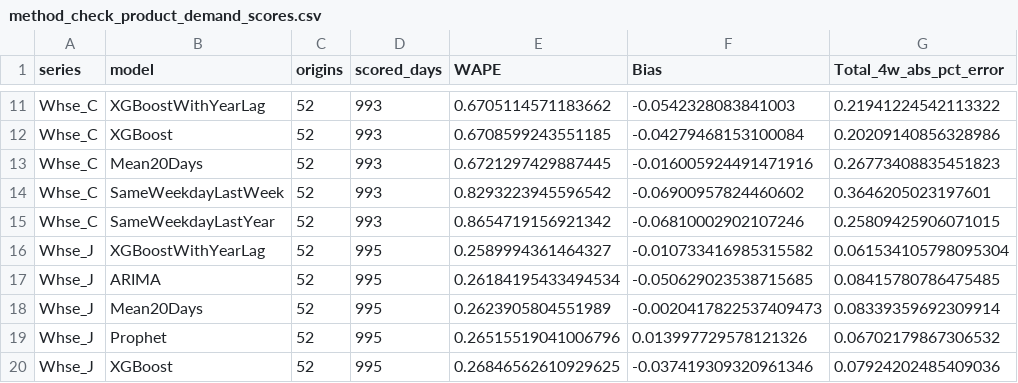
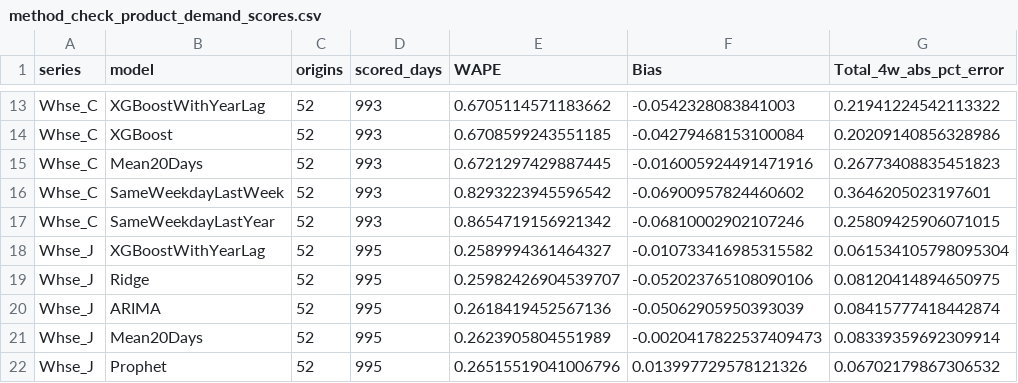
Before and after one commit to vmtri15/workforce-capacity-planner, a CSV file: data/processed/demand_forecast/method_check_product_demand_scores.csv, drawn as a sheet; only a part is shown, gaps mark what is left out; the shorter side is filled out with more unchanged rows; the diff covers the shown part only.

```diff
--- a/data/processed/demand_forecast/method_check_product_demand_scores.csv
+++ b/data/processed/demand_forecast/method_check_product_demand_scores.csv
@@ -16,3 +18,4 @@ Whse_C,SameWeekdayLastYear,52,993,0.8654719156921342,-0.06810002902107246,0.2580
 Whse_J,XGBoostWithYearLag,52,995,0.2589994361464327,-0.010733416985315582,0.061534105798095304
-Whse_J,ARIMA,52,995,0.26184195433494534,-0.050629023538715685,0.08415780786475485
+Whse_J,Ridge,52,995,0.25982426904539707,-0.052023765108090106,0.08120414894650975
+Whse_J,ARIMA,52,995,0.2618419452567136,-0.05062905950393039,0.08415777418442874
 Whse_J,Mean20Days,52,995,0.2623905804551989,-0.0020417822537409473,0.08339359692309914
```
Also changed, not shown: 4 added rows and 12 edited cells elsewhere in this file, data/processed/demand_forecast/forecast_error_cost_summary.csv, data/processed/demand_forecast/latest_forecast.csv, 12 other files.
